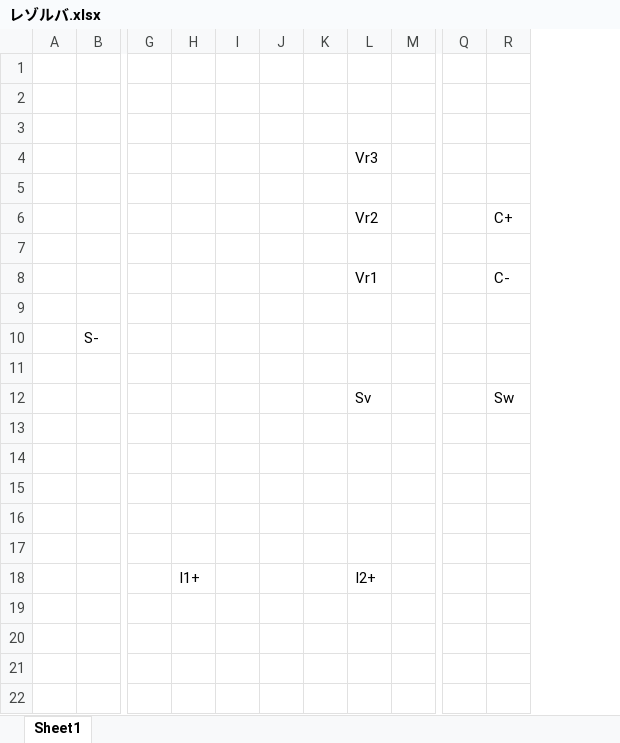
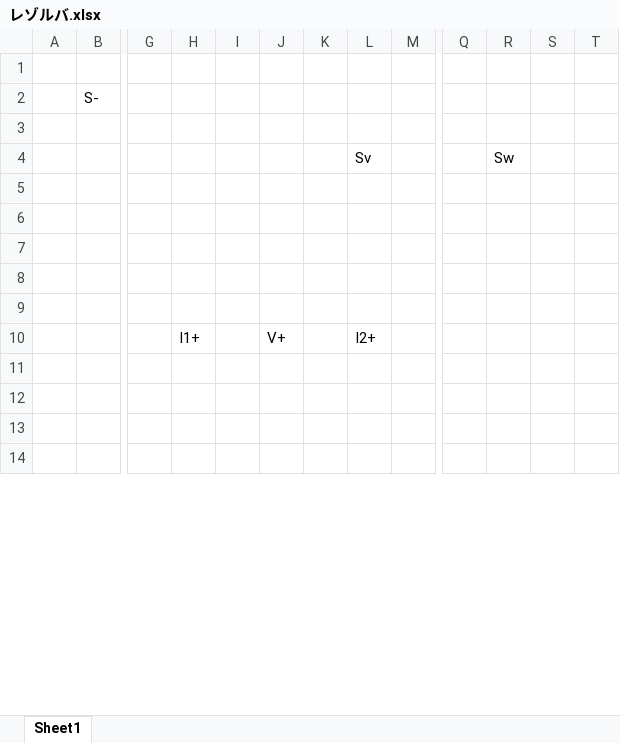
Before and after one commit to mctr909/VVVF, an Excel workbook: レゾルバ.xlsx, sheet Sheet1, drawn as a sheet; only a part is shown, gaps mark what is left out; values as stored, in another font and other column widths than the file's, no cell formats; charts and pictures not drawn; removed rows and columns are numbered as before the commit, all else as after; rows hold the shown columns only; the diff covers the shown part only; the diff names each change by its address in the sheet, - before the commit and + after, or states it on an @@ line.

```diff
--- a/レゾルバ.xlsx (sheet Sheet1)
+++ b/レゾルバ.xlsx (sheet Sheet1)
-column J, empty
+column J, row 10: V+
+column S, empty
+column T, empty
-row 1: (empty)
-row 2: (empty)
-row 3: (empty)
-row 4:  |  |  |  |  |  |  | Vr3
-row 5: (empty)
-row 6:  |  |  |  |  |  |  | Vr2 |  |  | C+
-row 7: (empty)
-row 8:  |  |  |  |  |  |  | Vr1 |  |  | C-
```
Also changed, not shown: 6 added rows and 1 edited cell elsewhere in this sheet, cell formats, charts or pictures, 1 other file.
